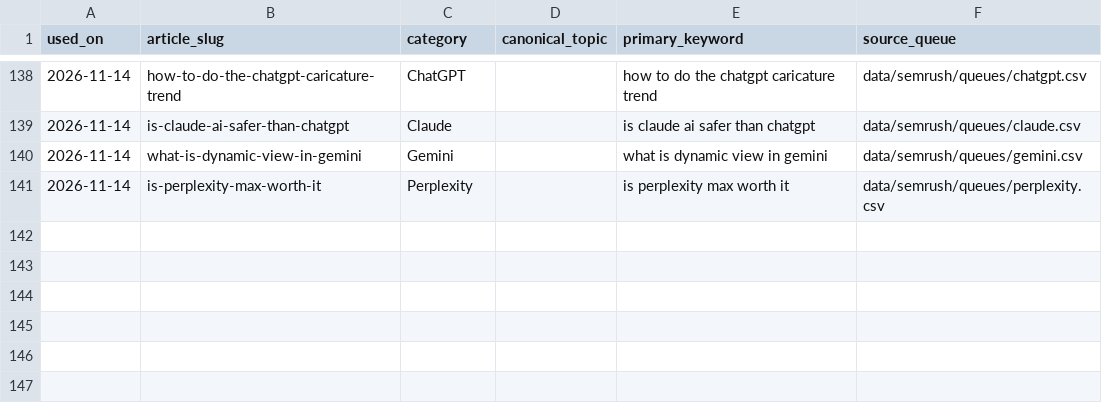
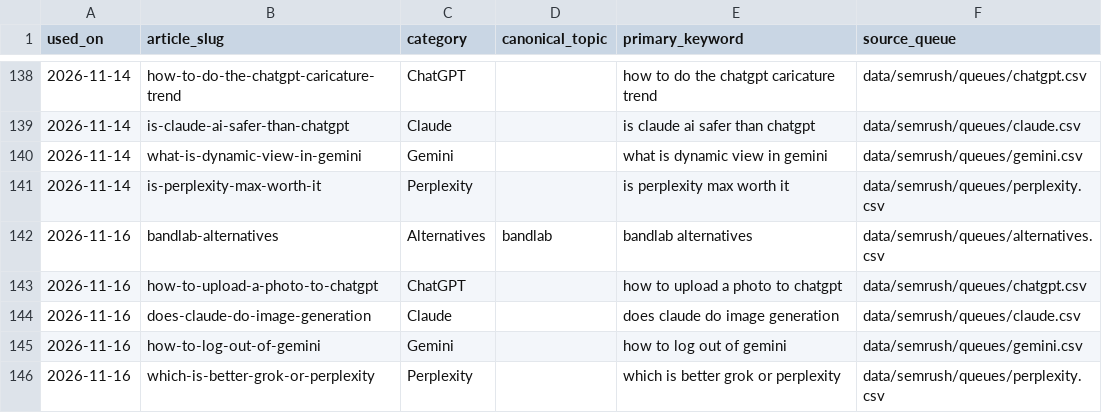
Before and after one commit to deepakparmaronline/tech-updates, a CSV file: data/semrush/used-keywords.csv, drawn as a sheet; only a part is shown, gaps mark what is left out; the diff names each change by its address in the sheet, - before the commit and + after, or states it on an @@ line.

Commit message:
Publish 5 queue articles and 2 AI News articles for 2026-11-16

```diff
--- a/data/semrush/used-keywords.csv
+++ b/data/semrush/used-keywords.csv
+row 142: 2026-11-16 | bandlab-alternatives | Alternatives | bandlab | bandlab alternatives | data/semrush/queues/alternatives.csv
+row 143: 2026-11-16 | how-to-upload-a-photo-to-chatgpt | ChatGPT |  | how to upload a photo to chatgpt | data/semrush/queues/chatgpt.csv
+row 144: 2026-11-16 | does-claude-do-image-generation | Claude |  | does claude do image generation | data/semrush/queues/claude.csv
+row 145: 2026-11-16 | how-to-log-out-of-gemini | Gemini |  | how to log out of gemini | data/semrush/queues/gemini.csv
+row 146: 2026-11-16 | which-is-better-grok-or-perplexity | Perplexity |  | which is better grok or perplexity | data/semrush/queues/perplexity.csv
```
Also changed, not shown: 14 other files.
